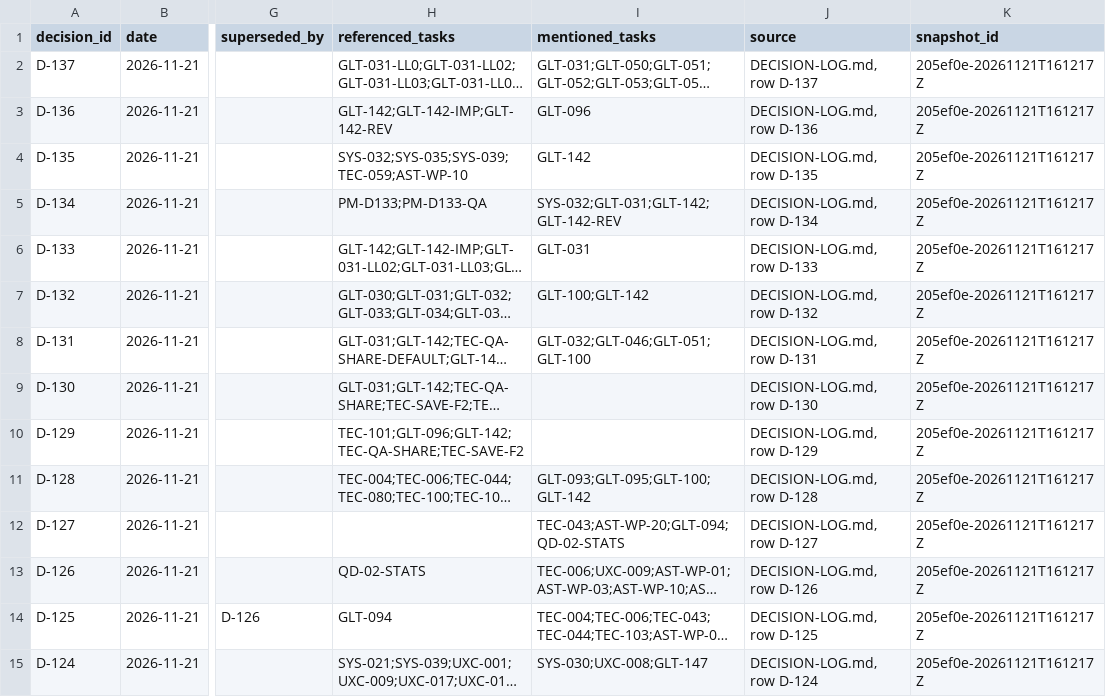
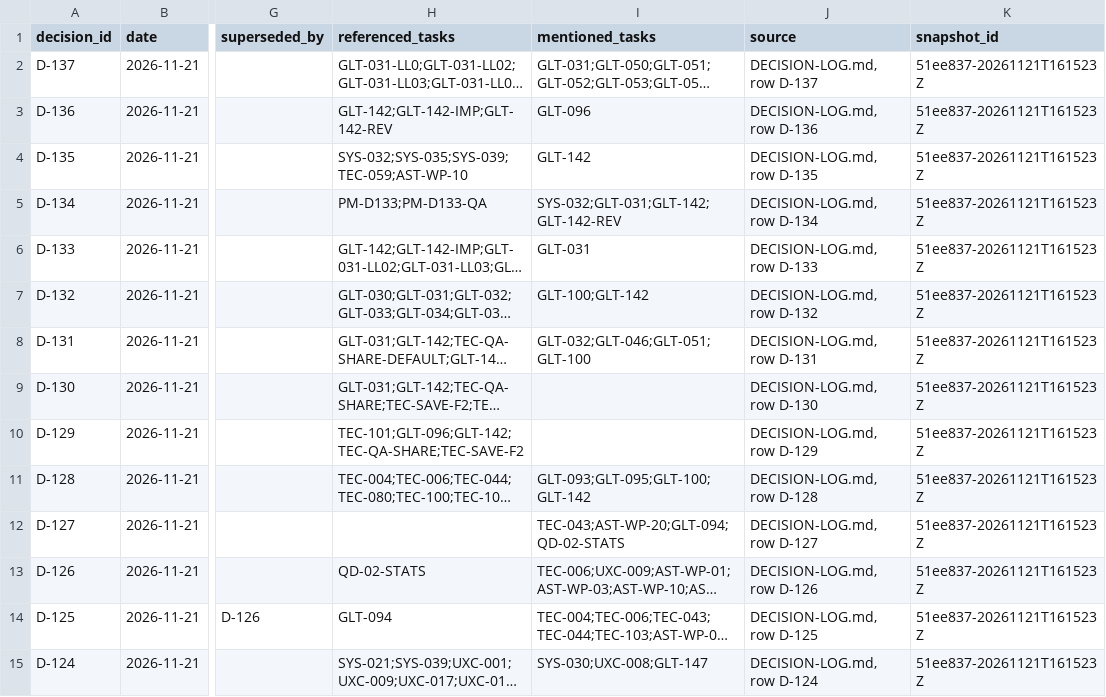
Before and after one commit to ksatriadipo/idle-space-courier-dashboard, a CSV file: data/decisions.csv, drawn as a sheet; only a part is shown, gaps mark what is left out; long unchanged cells end in …; the diff covers the shown part only; the diff names each change by its address in the sheet, - before the commit and + after, or states it on an @@ line.

```diff
--- a/data/decisions.csv
+++ b/data/decisions.csv
-K2:K15 (snapshot_id): 205ef0e-20261121T161217Z
+K2:K15 (snapshot_id): 51ee837-20261121T161523Z
```
Also changed, not shown: 106 edited cells elsewhere in this file, data/runs.csv, data/schedule.csv, 5 other files.
